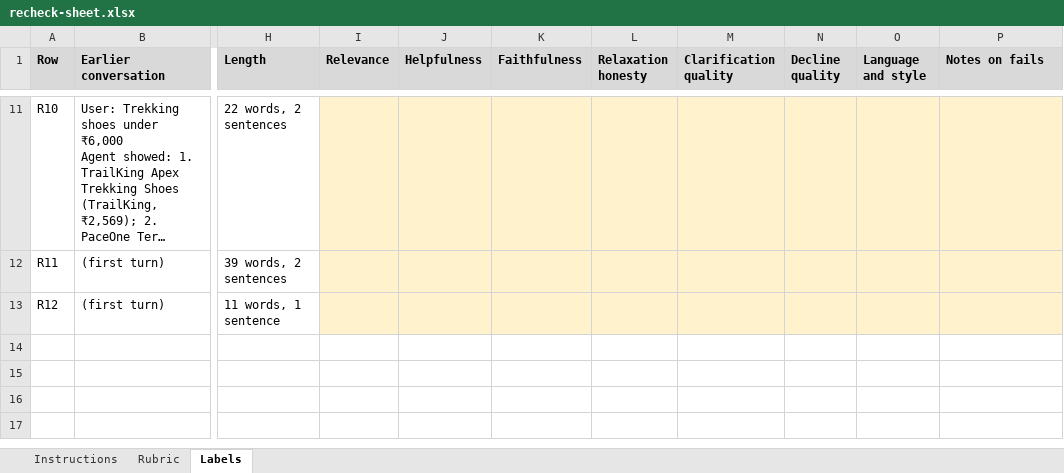
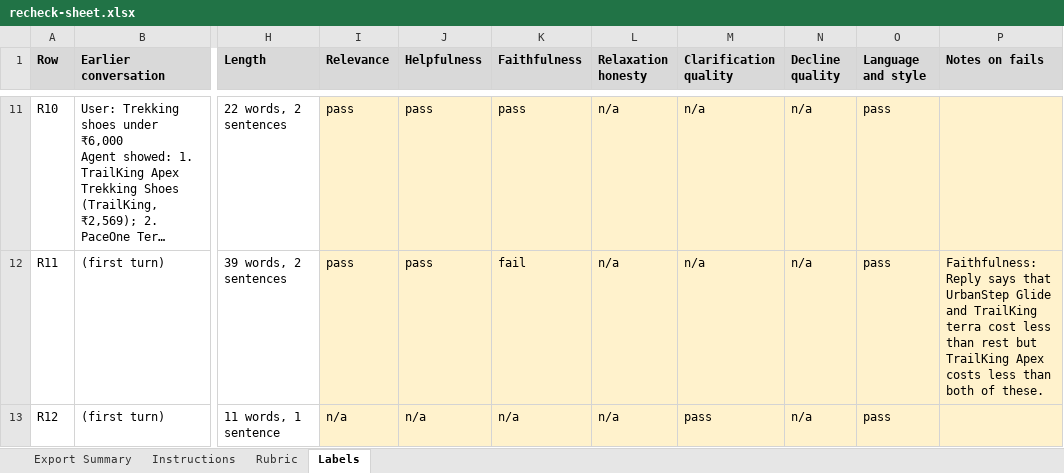
Before and after one commit to kumaranupam-personal/ai_shopping_assistant, an Excel workbook: backend/evals/labels/recheck-sheet.xlsx, sheet Labels, drawn as a sheet; only a part is shown, gaps mark what is left out; long unchanged cells end in …; values as stored, in another font and other column widths than the file's, no borders; the diff covers the shown part only; the diff names each change by its address in the sheet, - before the commit and + after, or states it on an @@ line.

Commit message:
judge round 1: reason before verdict, store brands, earlier turns' product details, a language step, rubric D9 and a problem-found agreement view

```diff
--- a/backend/evals/labels/recheck-sheet.xlsx (sheet Labels)
+++ b/backend/evals/labels/recheck-sheet.xlsx (sheet Labels)
+sheet tab: Export Summary
-I11:I12 (Relevance): (empty)
+I11:I12 (Relevance): pass
-J11:J12 (Helpfulness): (empty)
+J11:J12 (Helpfulness): pass
-K11 (Faithfulness): (empty)
+K11 (Faithfulness): pass
-L11:L13 (Relaxation honesty): (empty)
+L11:L13 (Relaxation honesty): n/a
-M11:M12 (Clarification quality): (empty)
+M11:M12 (Clarification quality): n/a
-N11:N13 (Decline quality): (empty)
+N11:N13 (Decline quality): n/a
-O11:O13 (Language and style): (empty)
+O11:O13 (Language and style): pass
-K12 (Faithfulness): (empty)
+K12 (Faithfulness): fail
-P12 (Notes on fails): (empty)
+P12 (Notes on fails): Faithfulness: Reply says that UrbanStep Glide and TrailKing terra cost less than rest but TrailKing Apex costs less than both of these.
-I13 (Relevance): (empty)
+I13 (Relevance): n/a
-J13 (Helpfulness): (empty)
+J13 (Helpfulness): n/a
-K13 (Faithfulness): (empty)
+K13 (Faithfulness): n/a
-M13 (Clarification quality): (empty)
+M13 (Clarification quality): pass
```
Also changed, not shown: 68 edited cells elsewhere in this sheet, 5 other files.
